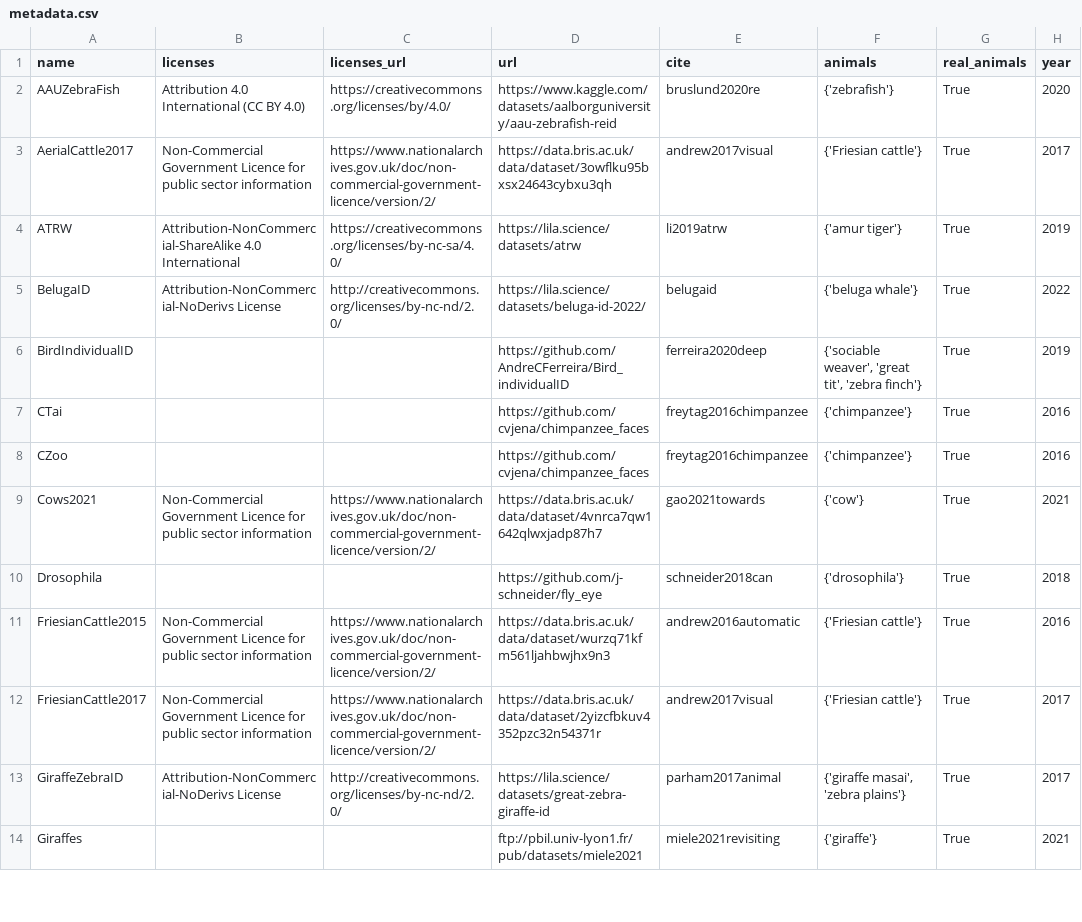
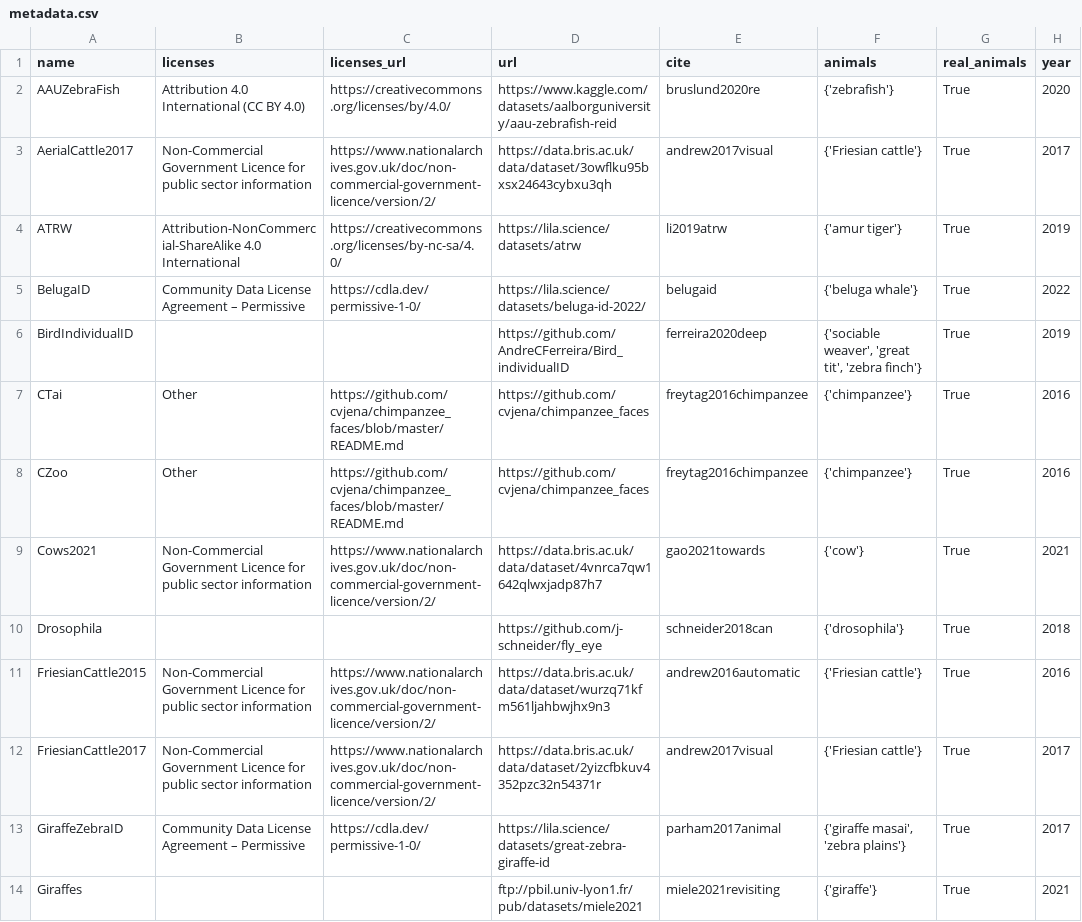
Before and after one commit to WildlifeDatasets/wildlife-datasets, a CSV file: wildlife_datasets/datasets/metadata.csv, drawn as a sheet; only a part is shown; the diff covers the shown part only; the diff names each change by its address in the sheet, - before the commit and + after, or states it on an @@ line.

Commit message:
Licences updated

```diff
--- a/wildlife_datasets/datasets/metadata.csv
+++ b/wildlife_datasets/datasets/metadata.csv
-B5 (licenses): Attribution-NonCommercial-NoDerivs License
+B5 (licenses): Community Data License Agreement – Permissive
-C5 (licenses_url): http://creativecommons.org/licenses/by-nc-nd/2.0/
+C5 (licenses_url): https://cdla.dev/permissive-1-0/
-B7:B8 (licenses): (empty)
+B7:B8 (licenses): Other
-C7:C8 (licenses_url): (empty)
+C7:C8 (licenses_url): https://github.com/cvjena/chimpanzee_faces/blob/master/README.md
-B13 (licenses): Attribution-NonCommercial-NoDerivs License
+B13 (licenses): Community Data License Agreement – Permissive
-C13 (licenses_url): http://creativecommons.org/licenses/by-nc-nd/2.0/
+C13 (licenses_url): https://cdla.dev/permissive-1-0/
```
Also changed, not shown: 15 edited cells elsewhere in this file.
